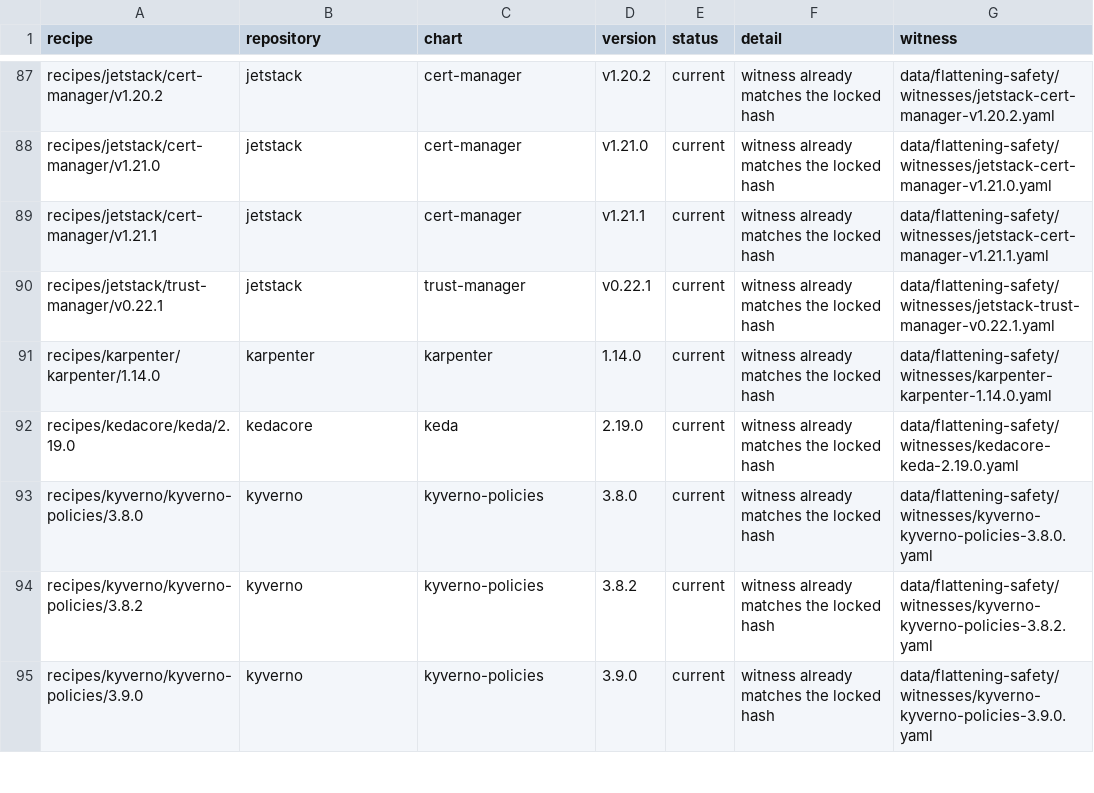
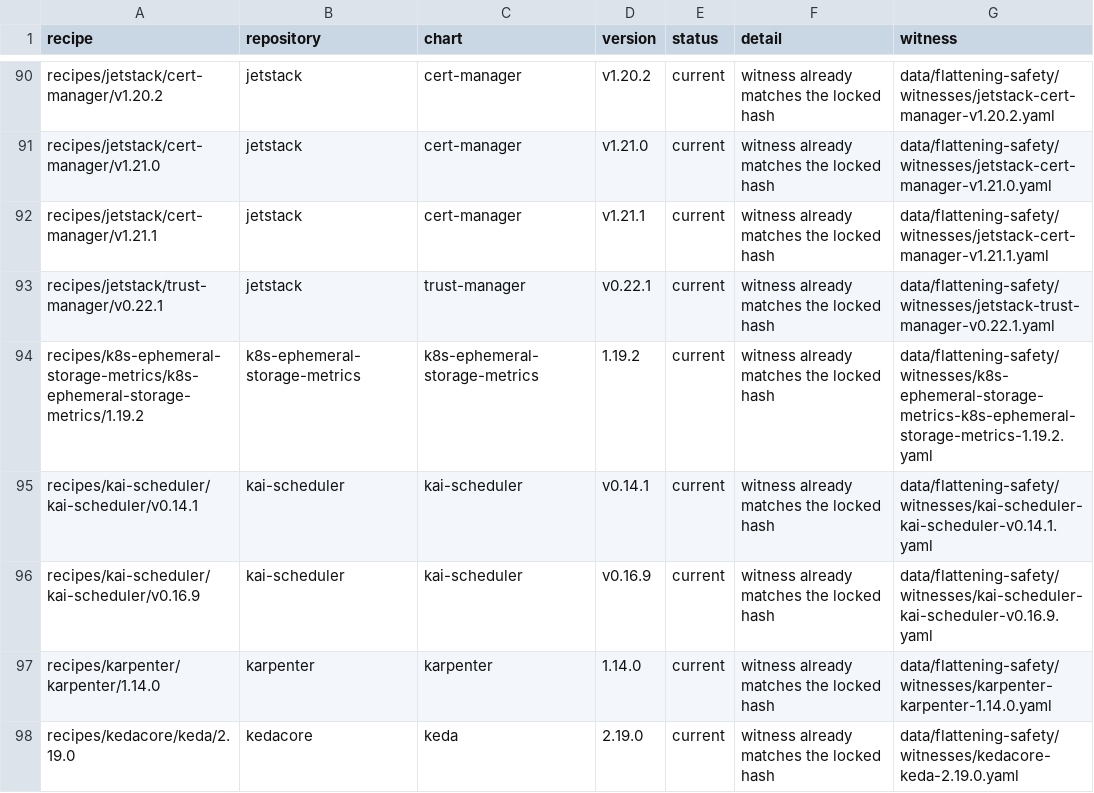
Before and after one commit to confighub/helm-expt, a CSV file: data/flattening-safety/witness-coverage.csv, drawn as a sheet; only a part is shown, gaps mark what is left out; the shorter side is filled out with more unchanged rows; the diff covers the shown part only; the diff names each change by its address in the sheet, - before the commit and + after, or states it on an @@ line.

```diff
--- a/data/flattening-safety/witness-coverage.csv
+++ b/data/flattening-safety/witness-coverage.csv
+row 94: recipes/k8s-ephemeral-storage-metrics/k8s-ephemeral-storage-metrics/1.19.2 | k8s-ephemeral-storage-metrics | k8s-ephemeral-storage-metrics | 1.19.2 | current | witness already matches the locked hash | data/flattening-safety/witnesses/k8s-ephemeral-storage-metrics-k8s-ephemeral-storage-metrics-1.19.2.yaml
+row 95: recipes/kai-scheduler/kai-scheduler/v0.14.1 | kai-scheduler | kai-scheduler | v0.14.1 | current | witness already matches the locked hash | data/flattening-safety/witnesses/kai-scheduler-kai-scheduler-v0.14.1.yaml
+row 96: recipes/kai-scheduler/kai-scheduler/v0.16.9 | kai-scheduler | kai-scheduler | v0.16.9 | current | witness already matches the locked hash | data/flattening-safety/witnesses/kai-scheduler-kai-scheduler-v0.16.9.yaml
```
Also changed, not shown: 8 added rows elsewhere in this file, data/flattening-safety/evidence.csv, 48 other files.
